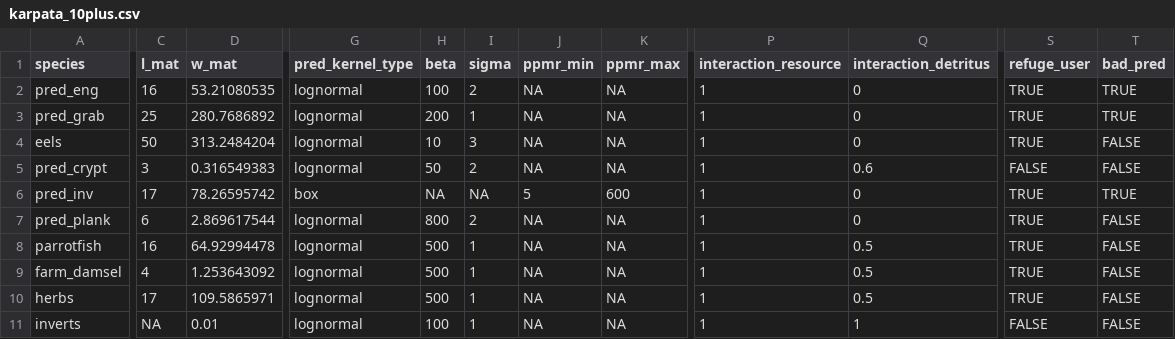
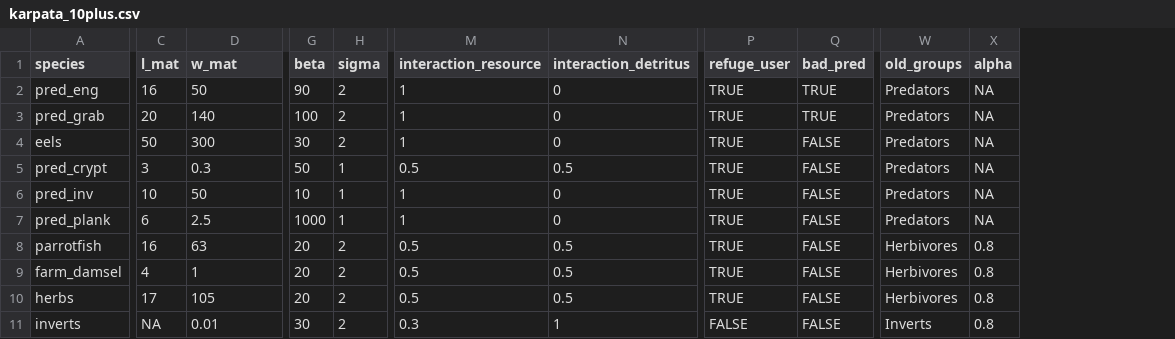
Before and after one commit to cmbeese/mizerReef, a CSV file: inst/karpata_10plus.csv, drawn as a sheet; only a part is shown, gaps mark what is left out; removed rows and columns are numbered as before the commit, all else as after; the diff covers the shown part only; the diff names each change by its address in the sheet, - before the commit and + after, or states it on an @@ line.

```diff
--- a/inst/karpata_10plus.csv
+++ b/inst/karpata_10plus.csv
-column G (pred_kernel_type), rows 2-11: lognormal | lognormal | lognormal | lognormal | box | lognormal | lognormal | lognormal | lognormal | lognormal
-column J (ppmr_min), rows 2-11: NA | NA | NA | NA | 5 | NA | NA | NA | NA | NA
-column K (ppmr_max), rows 2-11: NA | NA | NA | NA | 600 | NA | NA | NA | NA | NA
+column W (old_groups), rows 2-11: Predators | Predators | Predators | Predators | Predators | Predators | Herbivores | Herbivores | Herbivores | Inverts
+column X (alpha), rows 2-11: NA | NA | NA | NA | NA | NA | 0.8 | 0.8 | 0.8 | 0.8
-D2 (w_mat): 53.21080535
+D2 (w_mat): 50
-G2 (beta): 100
+G2 (beta): 90
-C3 (l_mat): 25
+C3 (l_mat): 20
-D3 (w_mat): 280.7686892
+D3 (w_mat): 140
-G3 (beta): 200
+G3 (beta): 100
-H3 (sigma): 1
+H3 (sigma): 2
-D4 (w_mat): 313.2484204
+D4 (w_mat): 300
-G4 (beta): 10
+G4 (beta): 30
-H4 (sigma): 3
+H4 (sigma): 2
-D5 (w_mat): 0.316549383
+D5 (w_mat): 0.3
-H5 (sigma): 2
+H5 (sigma): 1
-M5 (interaction_resource): 1
+M5 (interaction_resource): 0.5
-N5 (interaction_detritus): 0.6
+N5 (interaction_detritus): 0.5
-P5 (refuge_user): FALSE
+P5 (refuge_user): TRUE
-C6 (l_mat): 17
+C6 (l_mat): 10
-D6 (w_mat): 78.26595742
+D6 (w_mat): 50
-G6 (beta): NA
+G6 (beta): 10
-H6 (sigma): NA
+H6 (sigma): 1
-Q6 (bad_pred): TRUE
+Q6 (bad_pred): FALSE
-D7 (w_mat): 2.869617544
+D7 (w_mat): 2.5
-G7 (beta): 800
+G7 (beta): 1000
-H7 (sigma): 2
+H7 (sigma): 1
-D8 (w_mat): 64.92994478
+D8 (w_mat): 63
-G8:G10 (beta): 500
+G8:G10 (beta): 20
-H8:H11 (sigma): 1
+H8:H11 (sigma): 2
-M8:M10 (interaction_resource): 1
+M8:M10 (interaction_resource): 0.5
-D9 (w_mat): 1.253643092
+D9 (w_mat): 1
-D10 (w_mat): 109.5865971
+D10 (w_mat): 105
-G11 (beta): 100
+G11 (beta): 30
-M11 (interaction_resource): 1
+M11 (interaction_resource): 0.3
```
Also changed, not shown: 2 edited cells elsewhere in this file, 21 other files.
